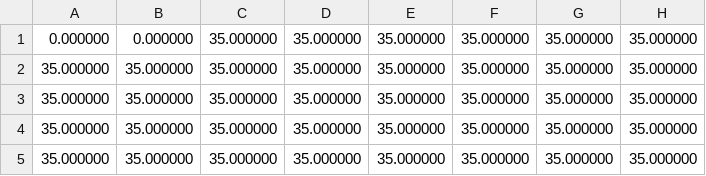
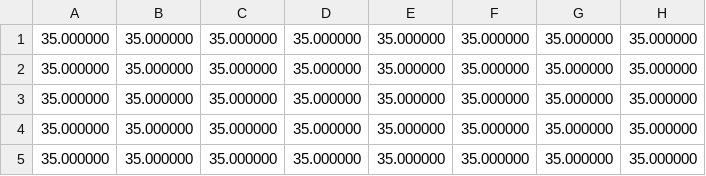
Before and after one commit to Sasha376slysenko/Math-Equation-lib, a CSV file: modeling/data/apple_m3/custom_eval/cpu_temp_c_ev.csv, drawn as a sheet; only a part is shown; the diff names each change by its address in the sheet, - before the commit and + after, or states it on an @@ line.

```diff
--- a/modeling/data/apple_m3/custom_eval/cpu_temp_c_ev.csv
+++ b/modeling/data/apple_m3/custom_eval/cpu_temp_c_ev.csv
-A1: 0.000000
+A1: 35.000000
-B1: 0.000000
+B1: 35.000000
```
Also changed, not shown: modeling/data/apple_m3/custom_eval/cpu_energy_c_ev.csv, modeling/data/apple_m3/custom_eval/cpu_freq_c_ev.csv, 18 other files.
